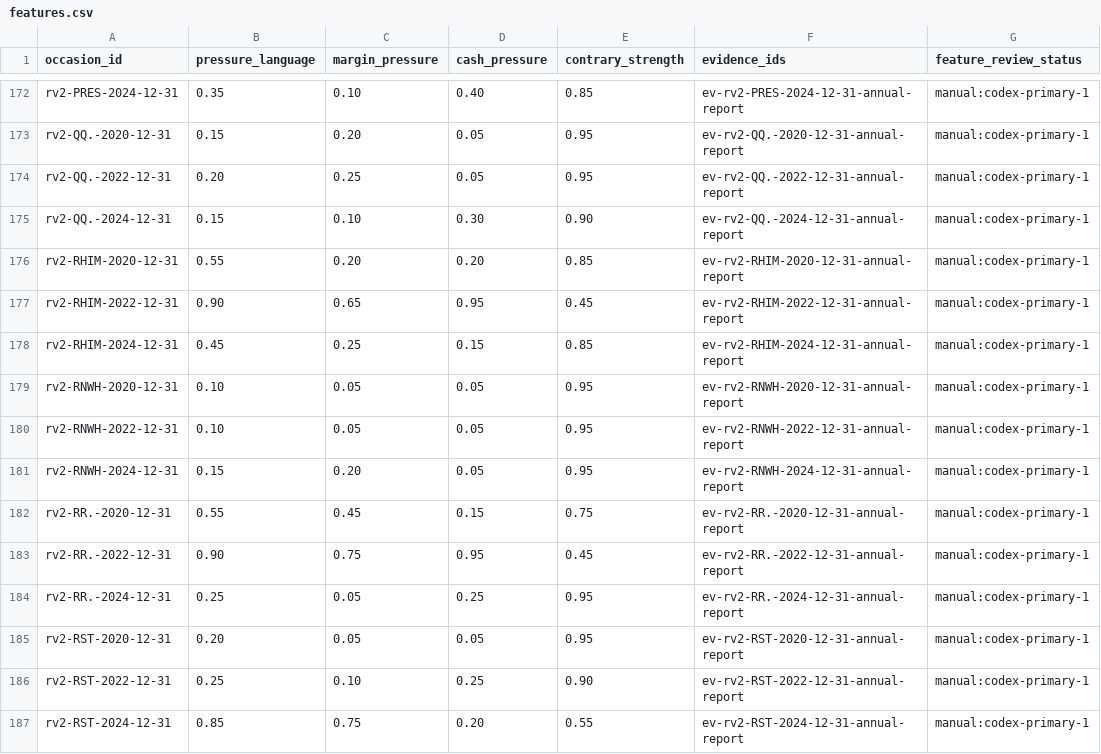
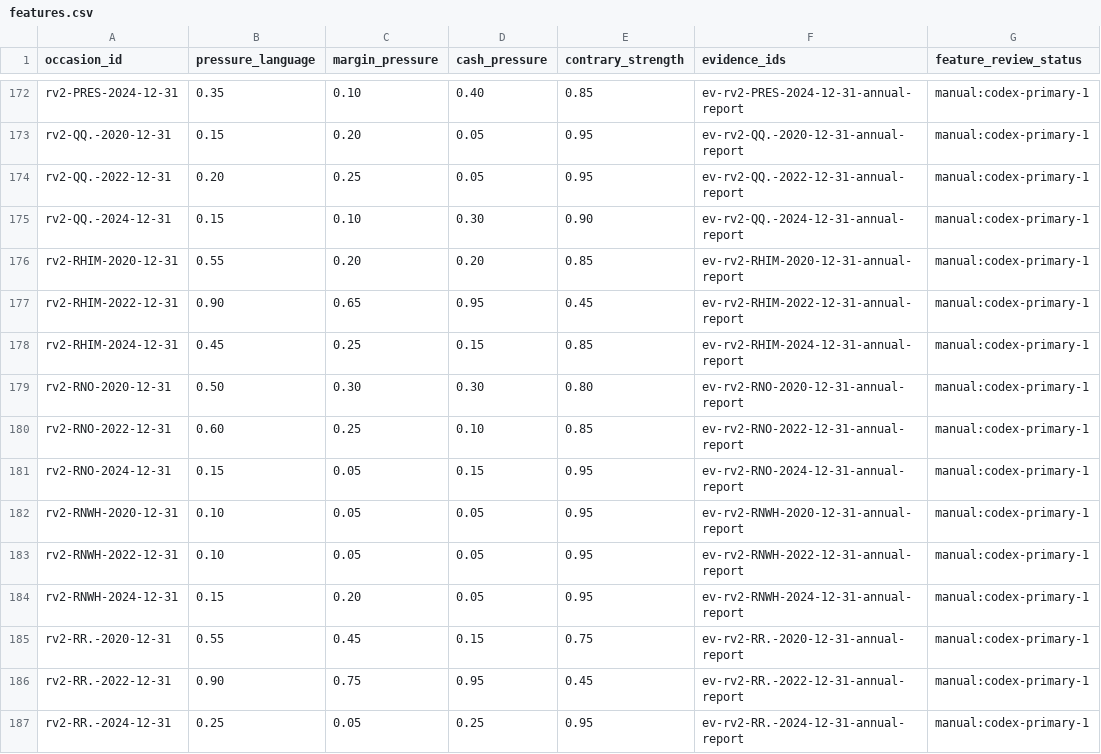
Before and after one commit to roseattridge-gif/piotw-intelligence, a CSV file: data/restructuring_v2/features.csv, drawn as a sheet; only a part is shown, gaps mark what is left out; the shorter side is filled out with more unchanged rows.

```diff
--- a/data/restructuring_v2/features.csv
+++ b/data/restructuring_v2/features.csv
@@ -178,2 +178,5 @@ rv2-RHIM-2022-12-31,0.90,0.65,0.95,0.45,ev-rv2-RHIM-2022-12-31-annual-report,man
 rv2-RHIM-2024-12-31,0.45,0.25,0.15,0.85,ev-rv2-RHIM-2024-12-31-annual-report,manual:codex-primary-1
+rv2-RNO-2020-12-31,0.50,0.30,0.30,0.80,ev-rv2-RNO-2020-12-31-annual-report,manual:codex-primary-1
+rv2-RNO-2022-12-31,0.60,0.25,0.10,0.85,ev-rv2-RNO-2022-12-31-annual-report,manual:codex-primary-1
+rv2-RNO-2024-12-31,0.15,0.05,0.15,0.95,ev-rv2-RNO-2024-12-31-annual-report,manual:codex-primary-1
 rv2-RNWH-2020-12-31,0.10,0.05,0.05,0.95,ev-rv2-RNWH-2020-12-31-annual-report,manual:codex-primary-1
```
Also changed, not shown: data/derived/restructuring_v2_coverage_queue.csv, 3 other files.
